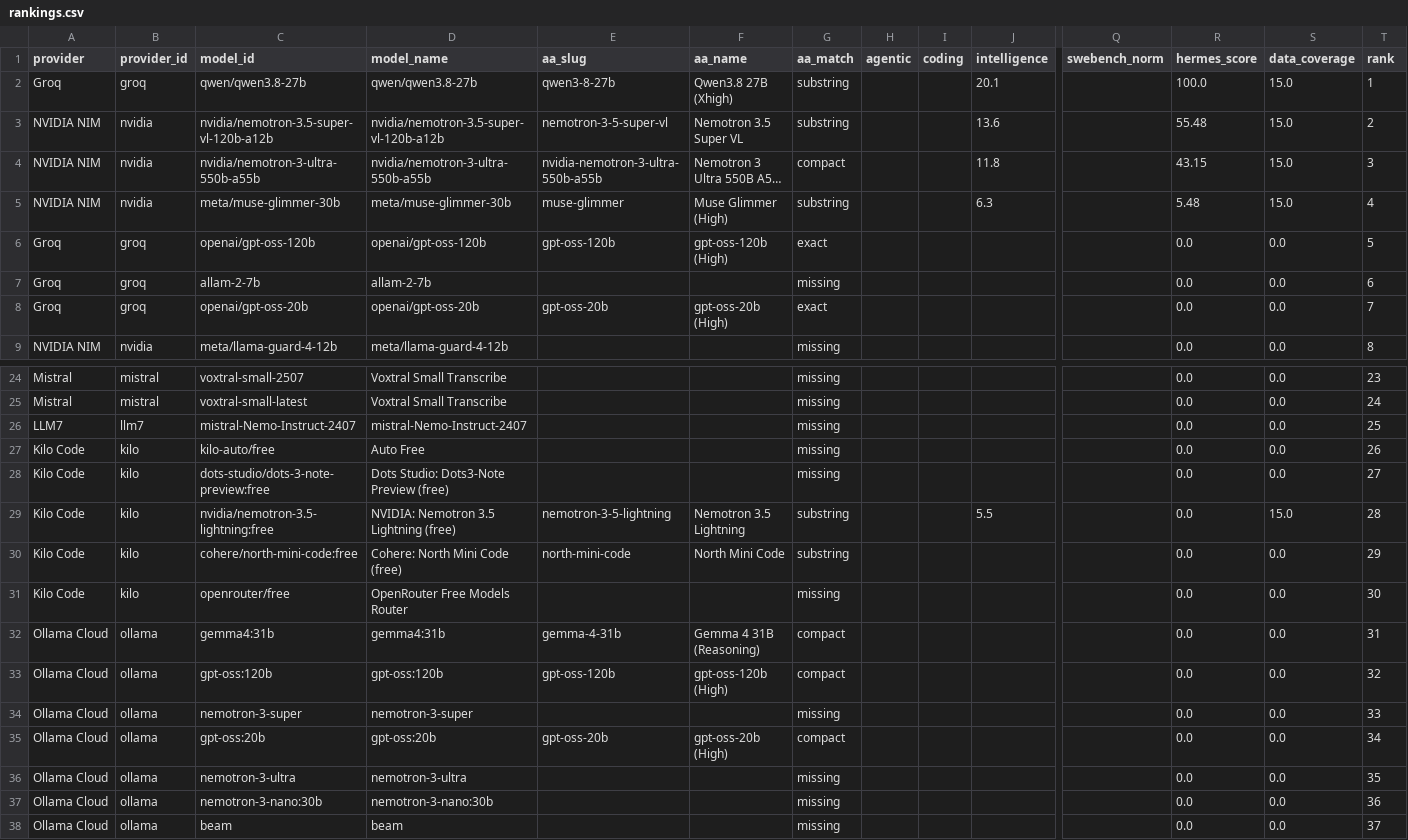
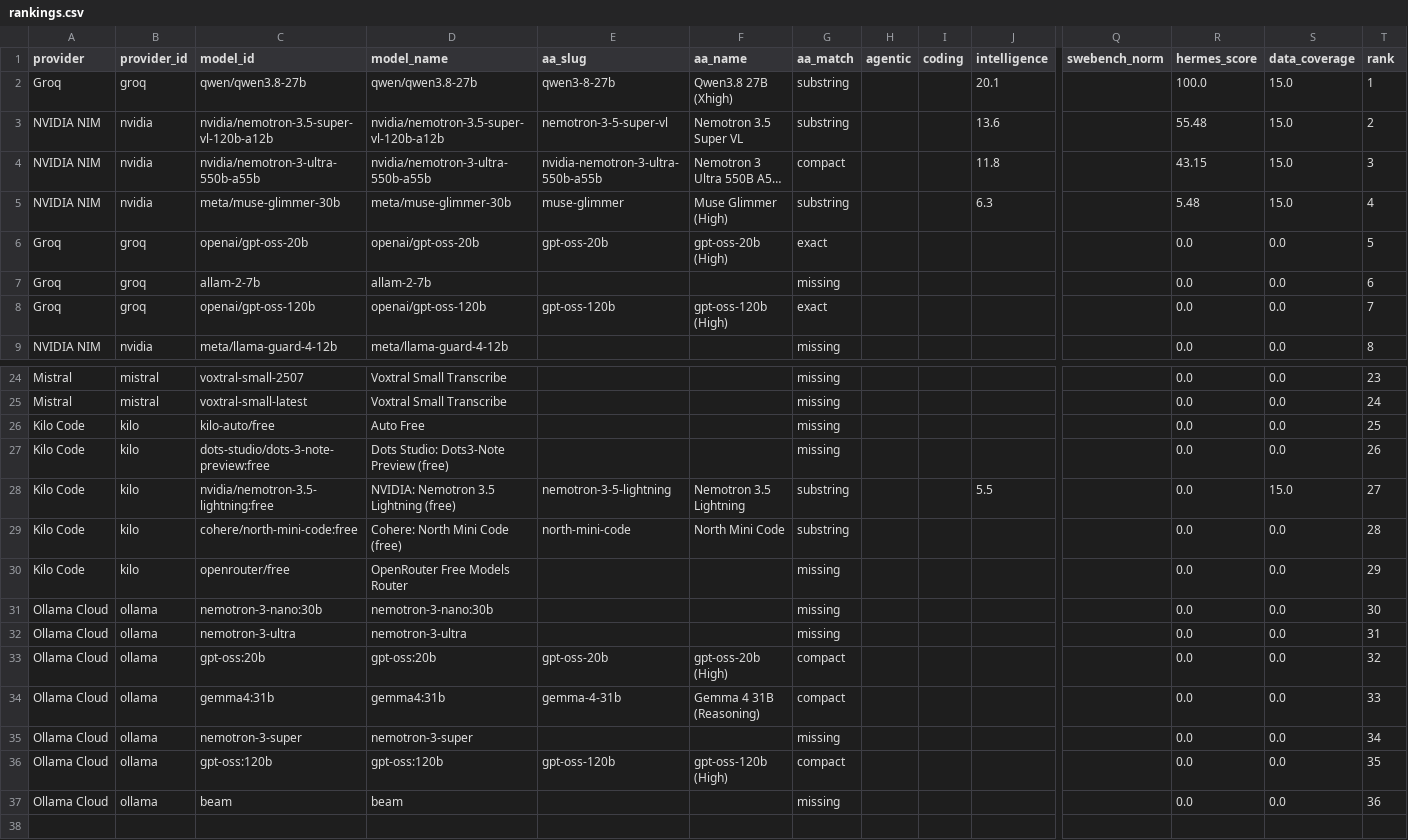
Before and after one commit to krishnak2c/llm-availability-dashboard, a CSV file: docs/availability/rankings.csv, drawn as a sheet; only a part is shown, gaps mark what is left out; long unchanged cells end in …; removed rows and columns are numbered as before the commit, all else as after; rows hold the shown columns only; the diff names each change by its address in the sheet, - before the commit and + after, or states it on an @@ line.

```diff
--- a/docs/availability/rankings.csv
+++ b/docs/availability/rankings.csv
-C6 (model_id): openai/gpt-oss-120b
+C6 (model_id): openai/gpt-oss-20b
-D6 (model_name): openai/gpt-oss-120b
+D6 (model_name): openai/gpt-oss-20b
-E6 (aa_slug): gpt-oss-120b
+E6 (aa_slug): gpt-oss-20b
-F6 (aa_name): gpt-oss-120b (High)
+F6 (aa_name): gpt-oss-20b (High)
-C8 (model_id): openai/gpt-oss-20b
+C8 (model_id): openai/gpt-oss-120b
-D8 (model_name): openai/gpt-oss-20b
+D8 (model_name): openai/gpt-oss-120b
-E8 (aa_slug): gpt-oss-20b
+E8 (aa_slug): gpt-oss-120b
-F8 (aa_name): gpt-oss-20b (High)
+F8 (aa_name): gpt-oss-120b (High)
-row 26: LLM7 | llm7 | mistral-Nemo-Instruct-2407 | mistral-Nemo-Instruct-2407 |  |  | missing |  |  |  |  | 0.0 | 0.0 | 25
-T26 (rank): 26
+T26 (rank): 25
-T27 (rank): 27
+T27 (rank): 26
-T28 (rank): 28
+T28 (rank): 27
-T29 (rank): 29
+T29 (rank): 28
-T30 (rank): 30
+T30 (rank): 29
+row 31: Ollama Cloud | ollama | nemotron-3-nano:30b | nemotron-3-nano:30b |  |  | missing |  |  |  |  | 0.0 | 0.0 | 30
+row 32: Ollama Cloud | ollama | nemotron-3-ultra | nemotron-3-ultra |  |  | missing |  |  |  |  | 0.0 | 0.0 | 31
+row 33: Ollama Cloud | ollama | gpt-oss:20b | gpt-oss:20b | gpt-oss-20b | gpt-oss-20b (High) | compact |  |  |  |  | 0.0 | 0.0 | 32
-T34 (rank): 31
+T34 (rank): 33
-row 33: Ollama Cloud | ollama | gpt-oss:120b | gpt-oss:120b | gpt-oss-120b | gpt-oss-120b (High) | compact |  |  |  |  | 0.0 | 0.0 | 32
-T35 (rank): 33
+T35 (rank): 34
-C36 (model_id): gpt-oss:20b
+C36 (model_id): gpt-oss:120b
-D36 (model_name): gpt-oss:20b
+D36 (model_name): gpt-oss:120b
-E36 (aa_slug): gpt-oss-20b
+E36 (aa_slug): gpt-oss-120b
-F36 (aa_name): gpt-oss-20b (High)
+F36 (aa_name): gpt-oss-120b (High)
-T36 (rank): 34
+T36 (rank): 35
-row 36: Ollama Cloud | ollama | nemotron-3-ultra | nemotron-3-ultra |  |  | missing |  |  |  |  | 0.0 | 0.0 | 35
-row 37: Ollama Cloud | ollama | nemotron-3-nano:30b | nemotron-3-nano:30b |  |  | missing |  |  |  |  | 0.0 | 0.0 | 36
-T37 (rank): 37
+T37 (rank): 36
```
Also changed, not shown: 25 other files.
